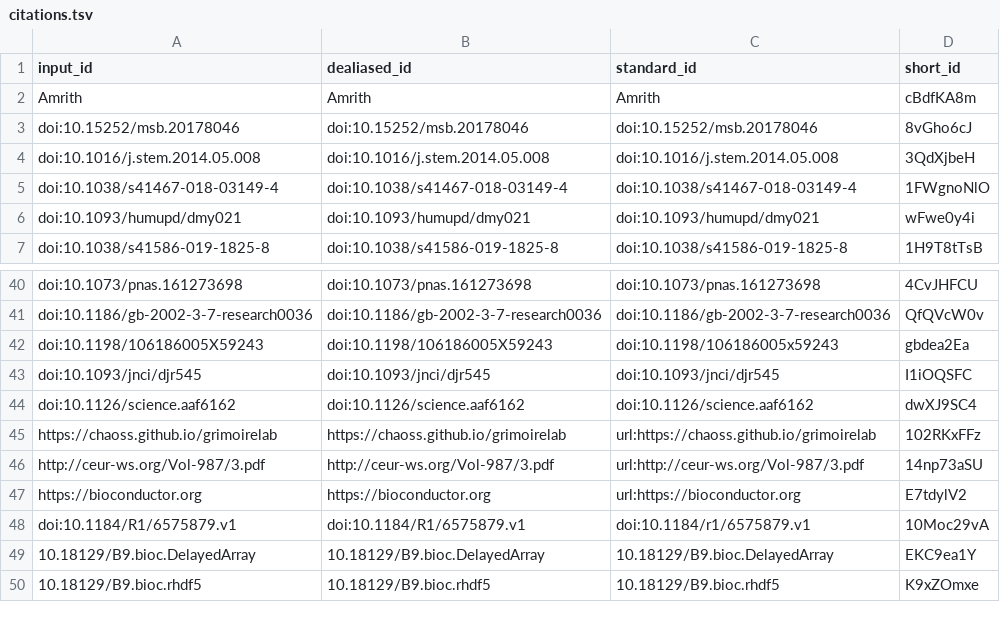
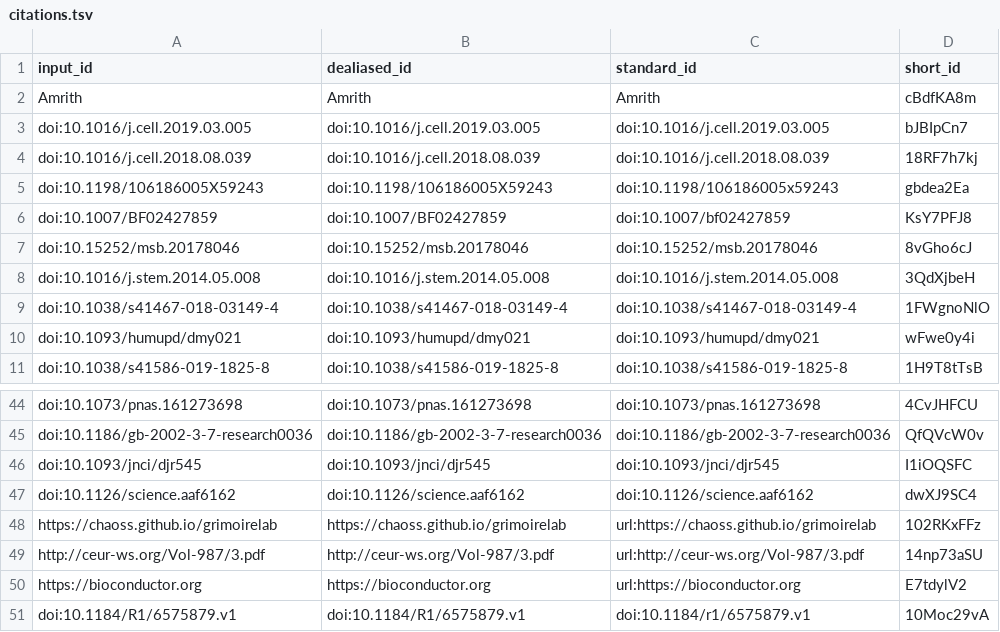
Before and after one commit to BIRSBiointegration/whitePaper, a TSV file: citations.tsv, drawn as a sheet; only a part is shown, gaps mark what is left out; the shorter side is filled out with more unchanged rows.

```diff
--- a/citations.tsv
+++ b/citations.tsv
@@ -2,2 +2,6 @@ input_id	dealiased_id	standard_id	short_id
 Amrith	Amrith	Amrith	cBdfKA8m
+doi:10.1016/j.cell.2019.03.005	doi:10.1016/j.cell.2019.03.005	doi:10.1016/j.cell.2019.03.005	bJBIpCn7
+doi:10.1016/j.cell.2018.08.039	doi:10.1016/j.cell.2018.08.039	doi:10.1016/j.cell.2018.08.039	18RF7h7kj
+doi:10.1198/106186005X59243	doi:10.1198/106186005X59243	doi:10.1198/106186005x59243	gbdea2Ea
+doi:10.1007/BF02427859	doi:10.1007/BF02427859	doi:10.1007/bf02427859	KsY7PFJ8
 doi:10.15252/msb.20178046	doi:10.15252/msb.20178046	doi:10.15252/msb.20178046	8vGho6cJ
@@ -41,3 +45,2 @@ doi:10.1073/pnas.161273698	doi:10.1073/pnas.161273698	doi:10.1073/pnas.161273698
 doi:10.1186/gb-2002-3-7-research0036	doi:10.1186/gb-2002-3-7-research0036	doi:10.1186/gb-2002-3-7-research0036	QfQVcW0v
-doi:10.1198/106186005X59243	doi:10.1198/106186005X59243	doi:10.1198/106186005x59243	gbdea2Ea
 doi:10.1093/jnci/djr545	doi:10.1093/jnci/djr545	doi:10.1093/jnci/djr545	I1iOQSFC
```
Also changed, not shown: 7 other files.
